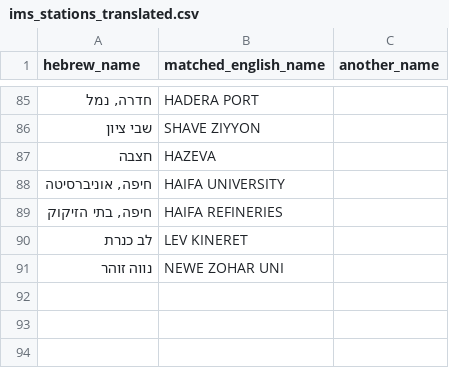
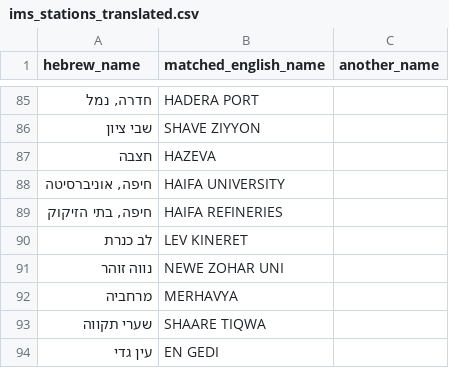
Before and after one commit to yuval-harpaz/weather, a CSV file: data/ims_stations_translated.csv, drawn as a sheet; only a part is shown, gaps mark what is left out; the diff names each change by its address in the sheet, - before the commit and + after, or states it on an @@ line.

Commit message:
hebrew_stations

```diff
--- a/data/ims_stations_translated.csv
+++ b/data/ims_stations_translated.csv
+row 92: מרחביה | MERHAVYA
+row 93: שערי תקווה | SHAARE TIQWA
+row 94: עין גדי | EN GEDI
```
Also changed, not shown: 1 other file.
